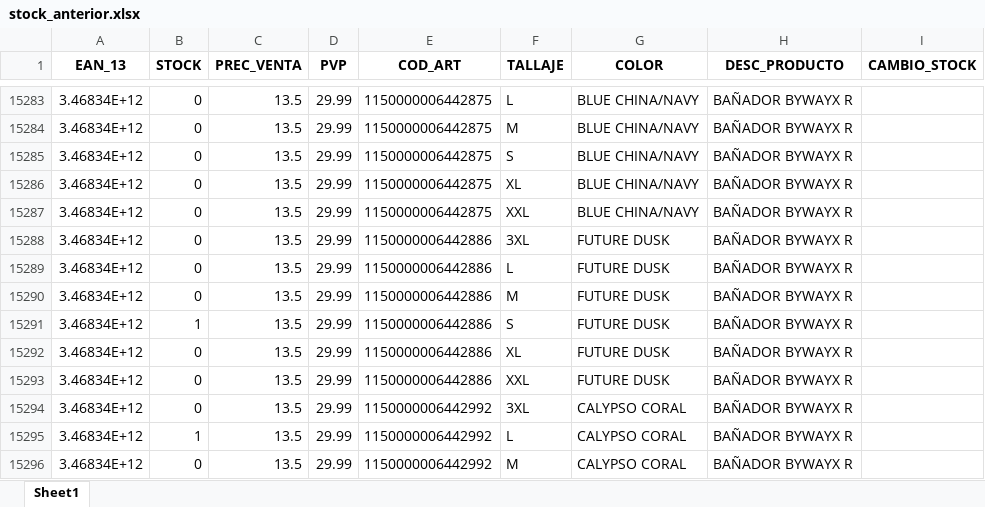
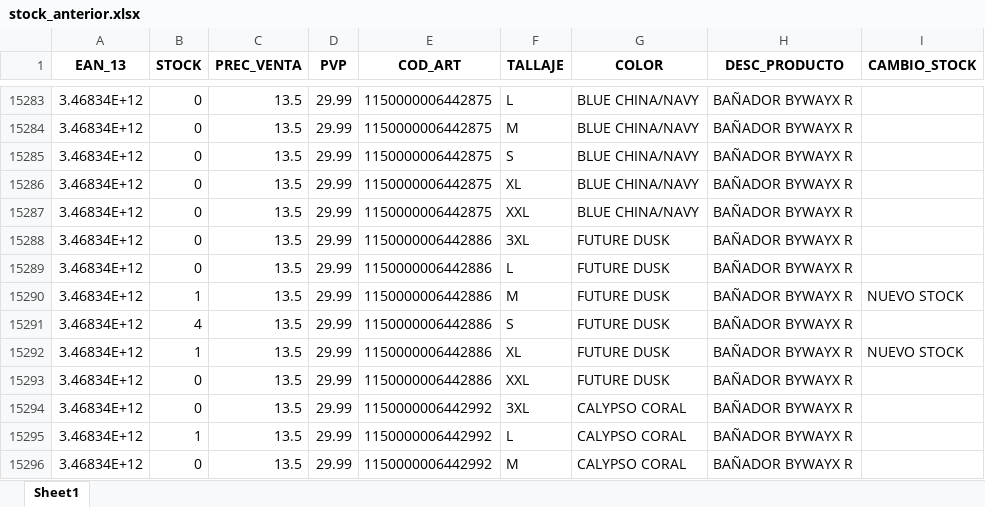
Before and after one commit to diazvjuanjo/stock_alert, an Excel workbook: stock_anterior.xlsx, sheet Sheet1, drawn as a sheet; only a part is shown, gaps mark what is left out; values as stored, in another font and other column widths than the file's, no borders; the diff covers the shown part only; the diff names each change by its address in the sheet, - before the commit and + after, or states it on an @@ line.

```diff
--- a/stock_anterior.xlsx (sheet Sheet1)
+++ b/stock_anterior.xlsx (sheet Sheet1)
-B15290 (STOCK): 0
+B15290 (STOCK): 1
-I15290 (CAMBIO_STOCK): (empty)
+I15290 (CAMBIO_STOCK): NUEVO STOCK
-B15291 (STOCK): 1
+B15291 (STOCK): 4
-B15292 (STOCK): 0
+B15292 (STOCK): 1
-I15292 (CAMBIO_STOCK): (empty)
+I15292 (CAMBIO_STOCK): NUEVO STOCK
```
Also changed, not shown: 404 edited cells elsewhere in this sheet.
